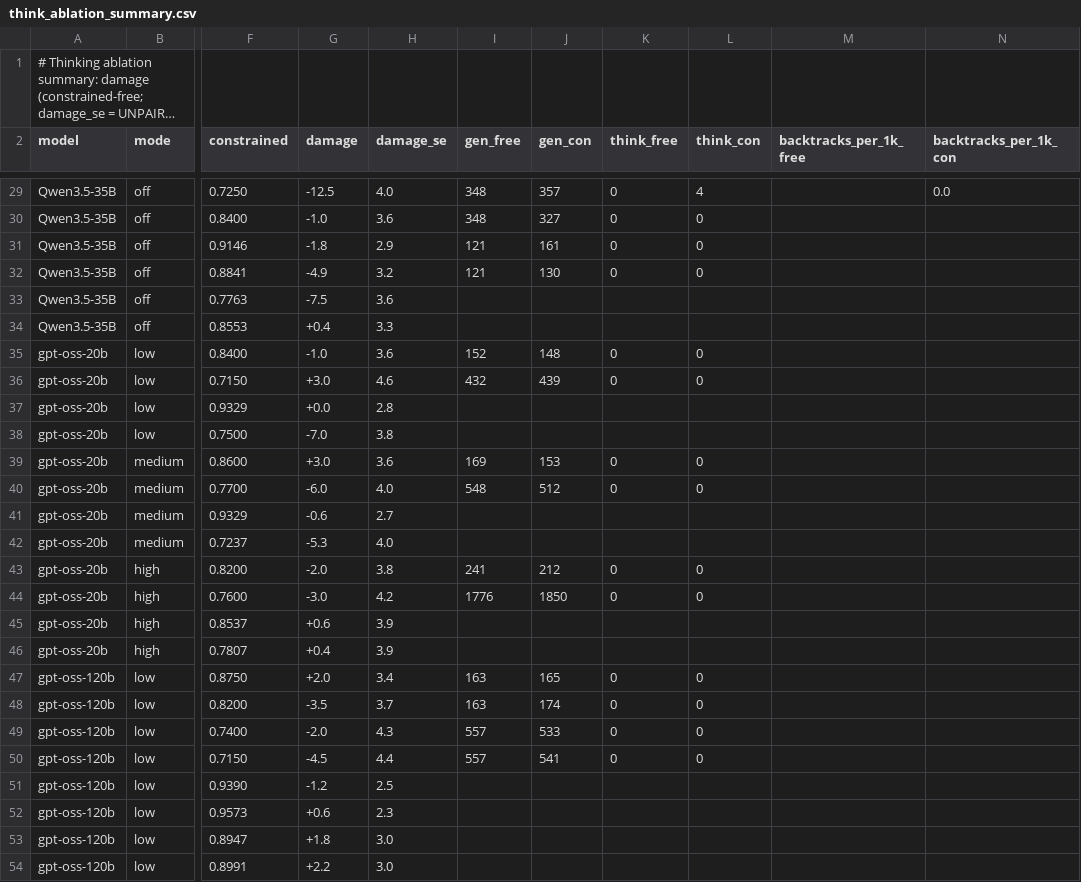
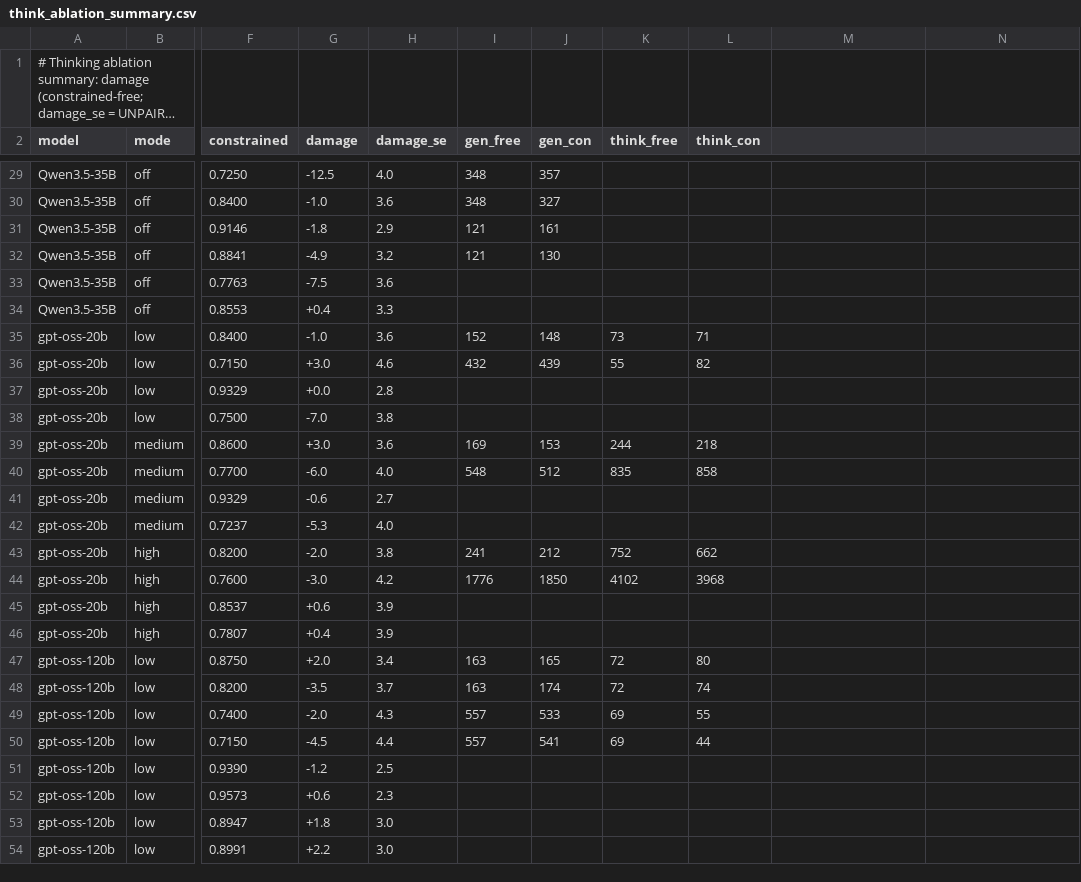
Before and after one commit to ncylich/temporal-moe, a CSV file: results/ablations/think_ablation_summary.csv, drawn as a sheet; only a part is shown, gaps mark what is left out; long unchanged cells end in …; the diff covers the shown part only; the diff names each change by its address in the sheet, - before the commit and + after, or states it on an @@ line.

Commit message:
Fix think-length instrumentation defect: per-item think_toks/backtracks measured POST-STRIP text (0 for closed blocks, full length for capped) -- removed; think lengths now solely from raw doc-keyed think_toks_by_doc. Summary regenerated: all thinking models incl. gpt-oss-120b lengthen 1.1-1.3x at R=k, dose-dependent; prior gemma 41->123 rows and backtracks columns were artifacts

```diff
--- a/results/ablations/think_ablation_summary.csv
+++ b/results/ablations/think_ablation_summary.csv
-M2: backtracks_per_1k_free
+M2: (empty)
-N2: backtracks_per_1k_con
+N2: (empty)
-K29:K32 (think_free): 0
+K29:K32 (think_free): (empty)
-L29 (think_con): 4
+L29 (think_con): (empty)
-N29: 0.0
+N29: (empty)
-L30:L32 (think_con): 0
+L30:L32 (think_con): (empty)
-K35 (think_free): 0
+K35 (think_free): 73
-L35 (think_con): 0
+L35 (think_con): 71
-K36 (think_free): 0
+K36 (think_free): 55
-L36 (think_con): 0
+L36 (think_con): 82
-K39 (think_free): 0
+K39 (think_free): 244
-L39 (think_con): 0
+L39 (think_con): 218
-K40 (think_free): 0
+K40 (think_free): 835
-L40 (think_con): 0
+L40 (think_con): 858
-K43 (think_free): 0
+K43 (think_free): 752
-L43 (think_con): 0
+L43 (think_con): 662
-K44 (think_free): 0
+K44 (think_free): 4102
-L44 (think_con): 0
+L44 (think_con): 3968
-K47:K48 (think_free): 0
+K47:K48 (think_free): 72
-L47 (think_con): 0
+L47 (think_con): 80
-L48 (think_con): 0
+L48 (think_con): 74
-K49:K50 (think_free): 0
+K49:K50 (think_free): 69
-L49 (think_con): 0
+L49 (think_con): 55
-L50 (think_con): 0
+L50 (think_con): 44
```
Also changed, not shown: 59 edited cells elsewhere in this file, 3 other files.
